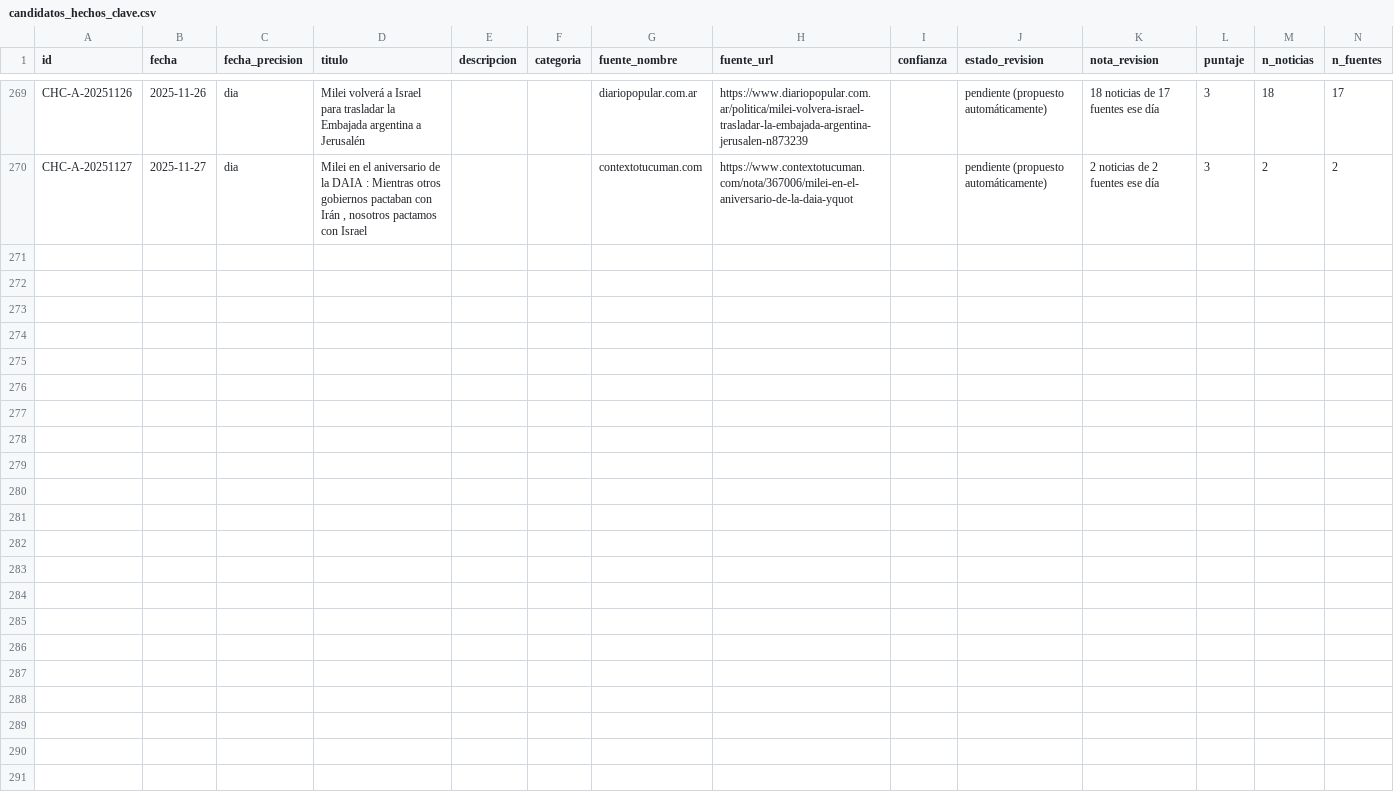
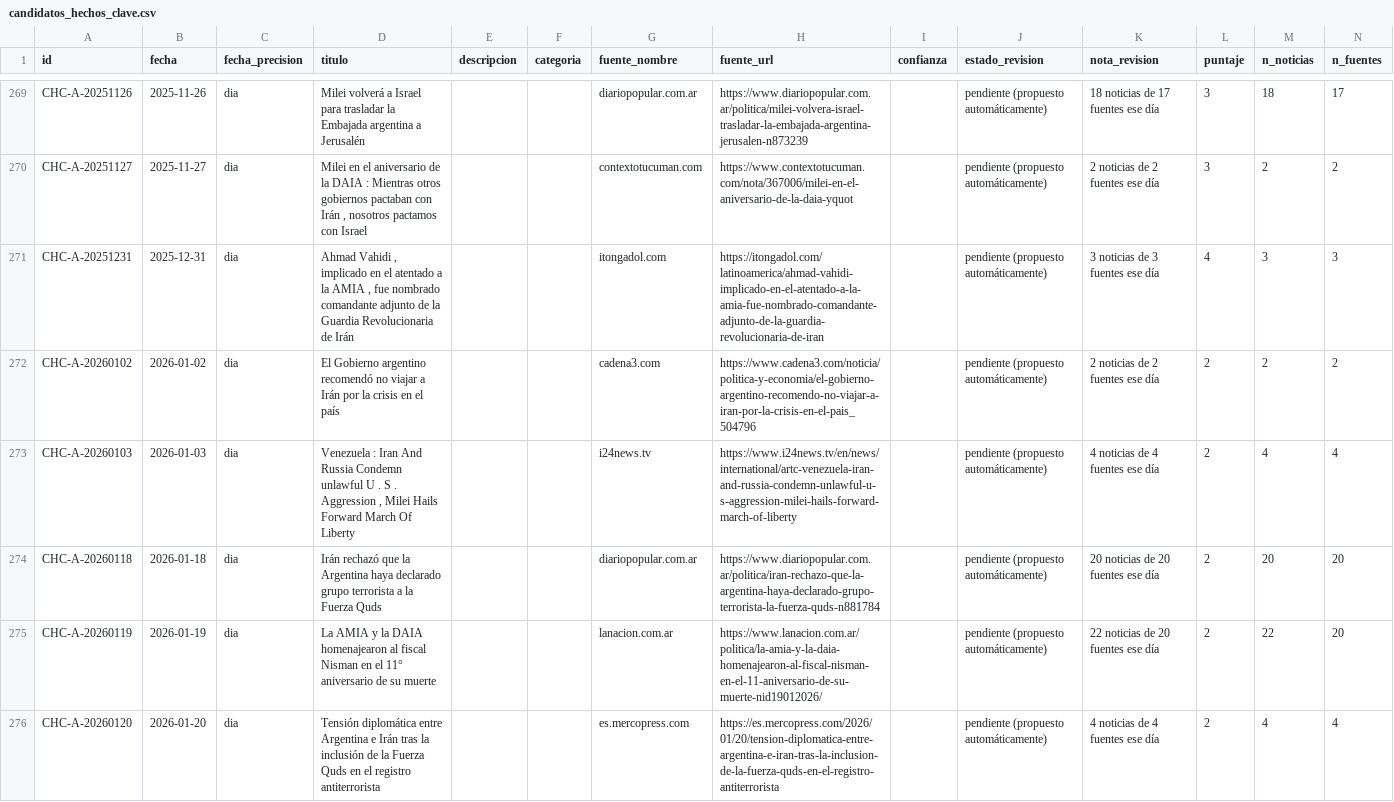
Before and after one commit to gastonaizama/Tfm, a CSV file: datos/candidatos_hechos_clave.csv, drawn as a sheet; only a part is shown, gaps mark what is left out.

```diff
--- a/datos/candidatos_hechos_clave.csv
+++ b/datos/candidatos_hechos_clave.csv
@@ -270 +270,7 @@ CHC-A-20251126,2025-11-26,dia,Milei volverá a Israel para trasladar la Embajada
 CHC-A-20251127,2025-11-27,dia,"Milei en el aniversario de la DAIA :  Mientras otros gobiernos pactaban con Irán , nosotros pactamos con Israel",,,contextotucuman.com,https://www.contextotucuman.com/nota/367006/milei-en-el-aniversario-de-la-daia-yquot,,pendiente (propuesto automáticamente),2 noticias de 2 fuentes ese día,3,2,2
+CHC-A-20251231,2025-12-31,dia,"Ahmad Vahidi , implicado en el atentado a la AMIA , fue nombrado comandante adjunto de la Guardia Revolucionaria de Irán",,,itongadol.com,https://itongadol.com/latinoamerica/ahmad-vahidi-implicado-en-el-atentado-a-la-amia-fue-nombrado-comandante-adjunto-de-la-guardia-revolucionaria-de-iran,,pendiente (propuesto automáticamente),3 noticias de 3 fuentes ese día,4,3,3
+CHC-A-20260102,2026-01-02,dia,El Gobierno argentino recomendó no viajar a Irán por la crisis en el país,,,cadena3.com,https://www.cadena3.com/noticia/politica-y-economia/el-gobierno-argentino-recomendo-no-viajar-a-iran-por-la-crisis-en-el-pais_504796,,pendiente (propuesto automáticamente),2 noticias de 2 fuentes ese día,2,2,2
+CHC-A-20260103,2026-01-03,dia,"Venezuela : Iran And Russia Condemn  unlawful U . S . Aggression , Milei Hails Forward March Of Liberty",,,i24news.tv,https://www.i24news.tv/en/news/international/artc-venezuela-iran-and-russia-condemn-unlawful-u-s-aggression-milei-hails-forward-march-of-liberty,,pendiente (propuesto automáticamente),4 noticias de 4 fuentes ese día,2,4,4
+CHC-A-20260118,2026-01-18,dia,Irán rechazó que la Argentina haya declarado grupo terrorista a la Fuerza Quds,,,diariopopular.com.ar,https://www.diariopopular.com.ar/politica/iran-rechazo-que-la-argentina-haya-declarado-grupo-terrorista-la-fuerza-quds-n881784,,pendiente (propuesto automáticamente),20 noticias de 20 fuentes ese día,2,20,20
+CHC-A-20260119,2026-01-19,dia,La AMIA y la DAIA homenajearon al fiscal Nisman en el 11° aniversario de su muerte,,,lanacion.com.ar,https://www.lanacion.com.ar/politica/la-amia-y-la-daia-homenajearon-al-fiscal-nisman-en-el-11-aniversario-de-su-muerte-nid19012026/,,pendiente (propuesto automáticamente),22 noticias de 20 fuentes ese día,2,22,20
+CHC-A-20260120,2026-01-20,dia,Tensión diplomática entre Argentina e Irán tras la inclusión de la Fuerza Quds en el registro antiterrorista,,,es.mercopress.com,https://es.mercopress.com/2026/01/20/tension-diplomatica-entre-argentina-e-iran-tras-la-inclusion-de-la-fuerza-quds-en-el-registro-antiterrorista,,pendiente (propuesto automáticamente),4 noticias de 4 fuentes ese día,2,4,4
```
Also changed, not shown: 1 other file.
